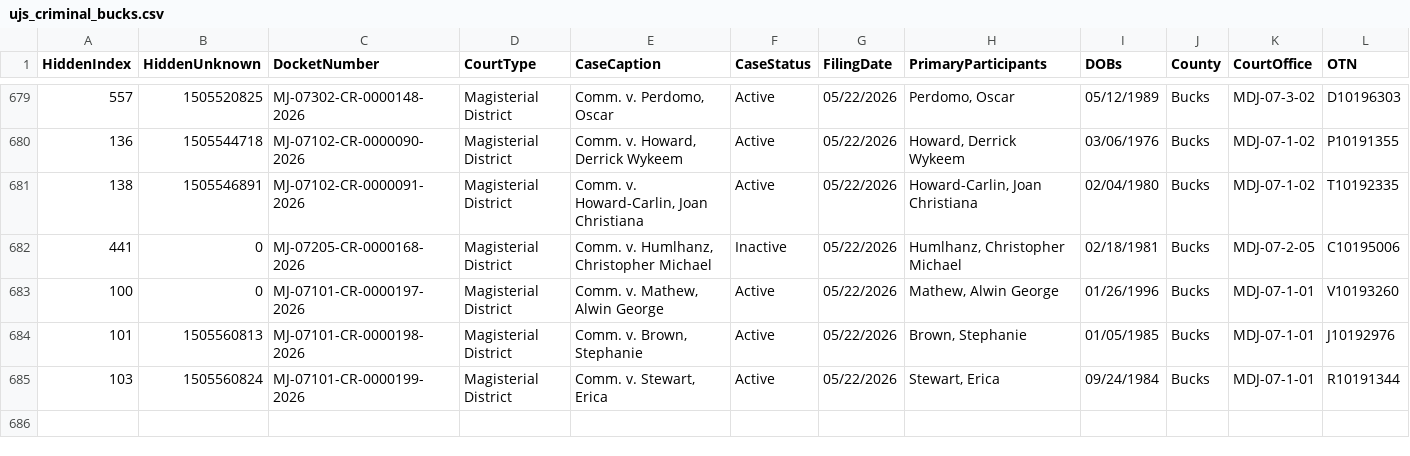
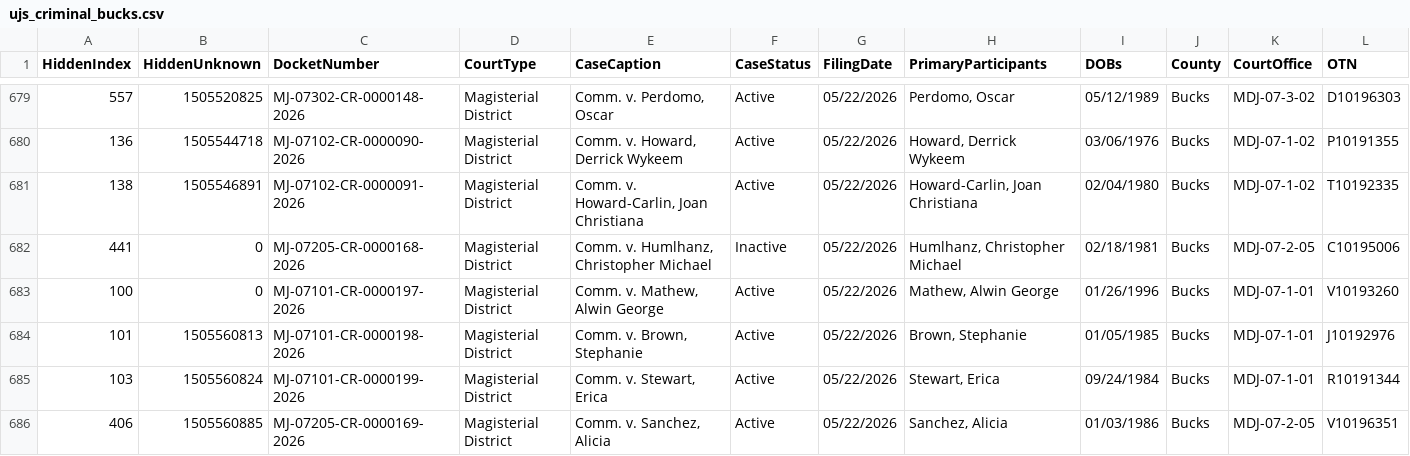
Before and after one commit to CUlleryUSATRepos/BucksCriminalUJSScrapeRepo, a CSV file: docs/data/ujs_criminal_bucks.csv, drawn as a sheet; only a part is shown, gaps mark what is left out; rows hold the shown columns only; the diff names each change by its address in the sheet, - before the commit and + after, or states it on an @@ line.

Commit message:
Daily UJS data update

```diff
--- a/docs/data/ujs_criminal_bucks.csv
+++ b/docs/data/ujs_criminal_bucks.csv
+row 686: 406 | 1505560885 | MJ-07205-CR-0000169-2026 | Magisterial District | Comm. v. Sanchez, Alicia | Active | 05/22/2026 | Sanchez, Alicia | 01/03/1986 | Bucks | MDJ-07-2-05 | V10196351
```
Also changed, not shown: ujs_criminal_bucks.csv.
